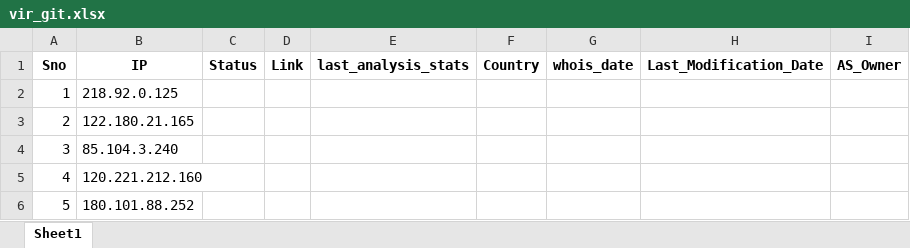
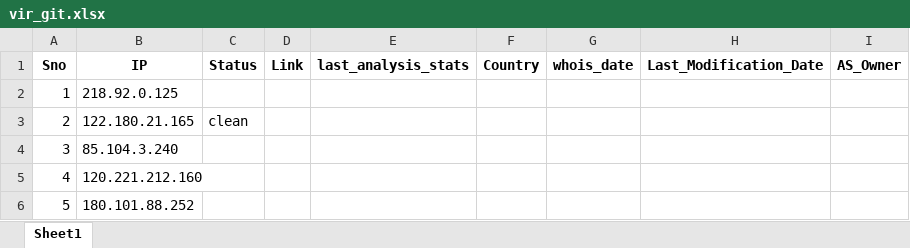
Before and after one commit to ProSehran/testing, an Excel workbook: vir_git.xlsx, sheet Sheet1, drawn as a sheet; only a part is shown; values as stored, in another font and other column widths than the file's, no borders; the diff names each change by its address in the sheet, - before the commit and + after, or states it on an @@ line.

Commit message:
Update file with new data

```diff
--- a/vir_git.xlsx (sheet Sheet1)
+++ b/vir_git.xlsx (sheet Sheet1)
-C3 (Status): (empty)
+C3 (Status): clean
```
